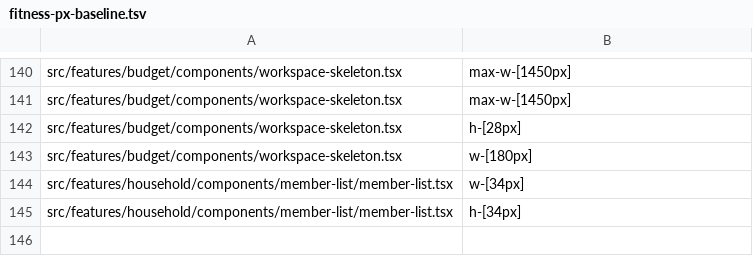
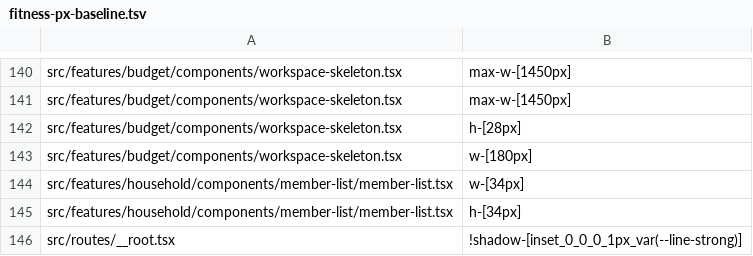
Before and after one commit to bruno-c-p/twogether, a TSV file: scripts/fitness-px-baseline.tsv, drawn as a sheet; only a part is shown, gaps mark what is left out; the diff names each change by its address in the sheet, - before the commit and + after, or states it on an @@ line.

```diff
--- a/scripts/fitness-px-baseline.tsv
+++ b/scripts/fitness-px-baseline.tsv
+row 146: src/routes/__root.tsx | !shadow-[inset_0_0_0_1px_var(--line-strong)]
```
Also changed, not shown: 3 other files.
